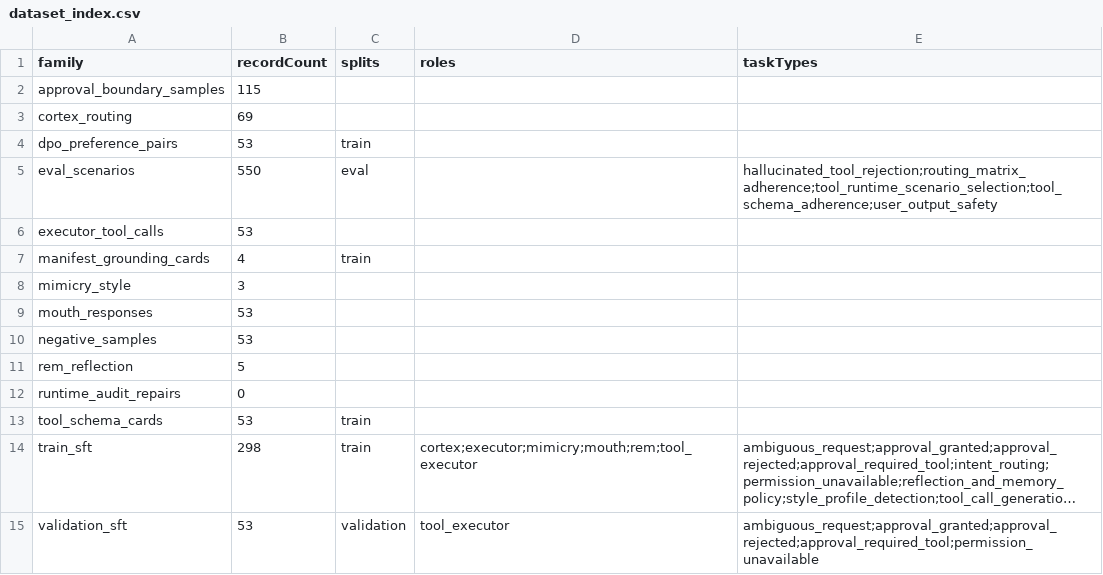
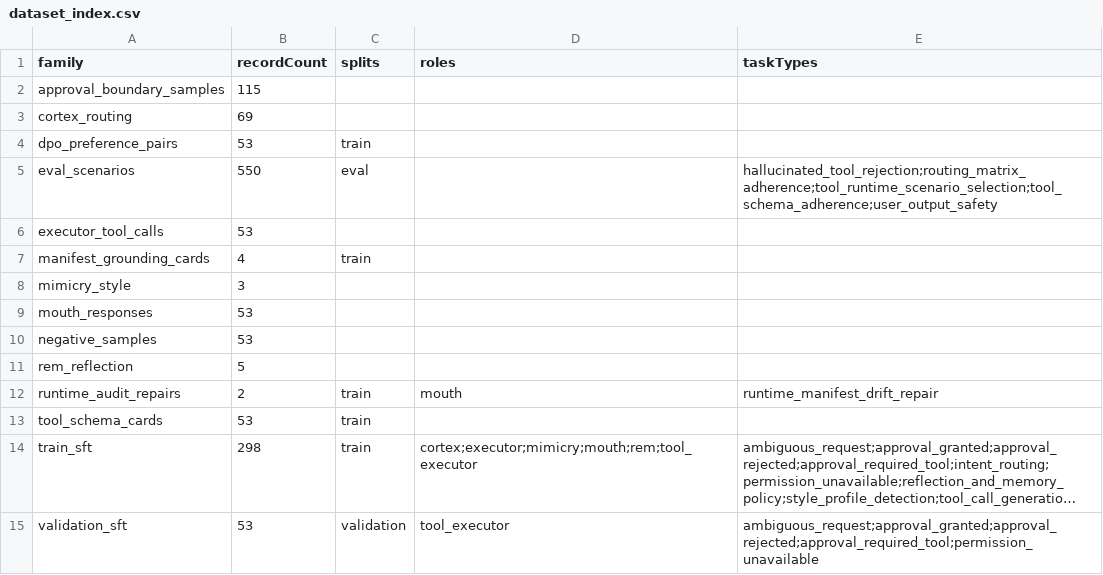
Before and after one commit to ales27pm/Lumen, a CSV file: generated/agent_manifest/dataset_index.csv, drawn as a sheet; long unchanged cells end in ….

Commit message:
Update agent manifest and fine-tuning datasets with new commit references and improve E2E test report with detailed evaluations and training signals.

```diff
--- a/generated/agent_manifest/dataset_index.csv
+++ b/generated/agent_manifest/dataset_index.csv
@@ -11,3 +11,3 @@ negative_samples,53,,,
 rem_reflection,5,,,
-runtime_audit_repairs,0,,,
+runtime_audit_repairs,2,train,mouth,runtime_manifest_drift_repair
 tool_schema_cards,53,train,,
```
Also changed, not shown: 35 other files.
